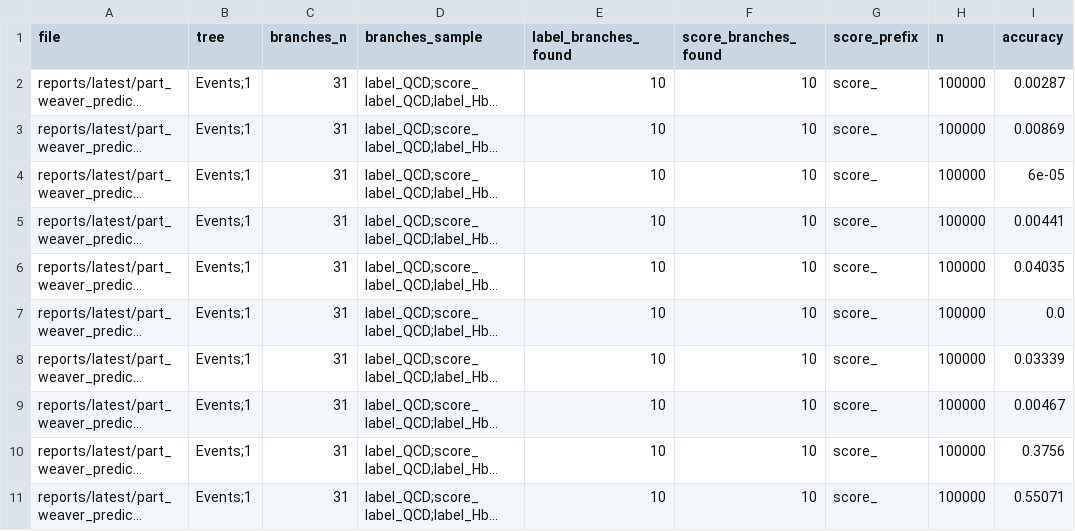
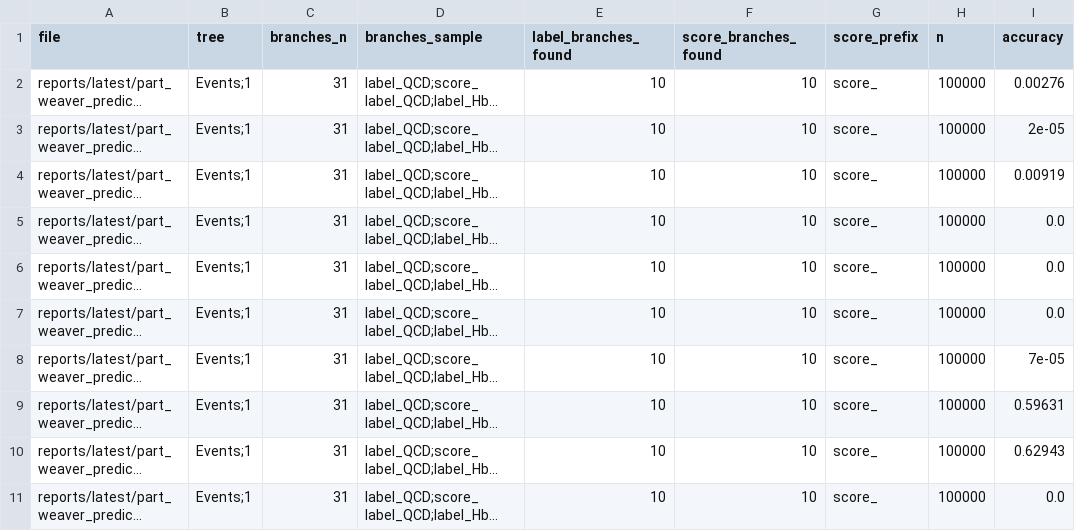
Before and after one commit to maxwelhelp/matrix_unified_system_particals, a CSV file: reports/latest/tables/part_weaver_output_analyzer_v1_summary.csv, drawn as a sheet; long unchanged cells end in …; the diff names each change by its address in the sheet, - before the commit and + after, or states it on an @@ line.

```diff
--- a/reports/latest/tables/part_weaver_output_analyzer_v1_summary.csv
+++ b/reports/latest/tables/part_weaver_output_analyzer_v1_summary.csv
-I2 (accuracy): 0.00287
+I2 (accuracy): 0.00276
-I3 (accuracy): 0.00869
+I3 (accuracy): 2e-05
-I4 (accuracy): 6e-05
+I4 (accuracy): 0.00919
-I5 (accuracy): 0.00441
+I5 (accuracy): 0.0
-I6 (accuracy): 0.04035
+I6 (accuracy): 0.0
-I8 (accuracy): 0.03339
+I8 (accuracy): 7e-05
-I9 (accuracy): 0.00467
+I9 (accuracy): 0.59631
-I10 (accuracy): 0.3756
+I10 (accuracy): 0.62943
-I11 (accuracy): 0.55071
+I11 (accuracy): 0.0
```
Also changed, not shown: reports/latest/tables/part_weaver_output_analyzer_v1_counts.csv, reports/latest/tables/part_weaver_output_analyzer_v1_pairs.csv, 2 other files.
